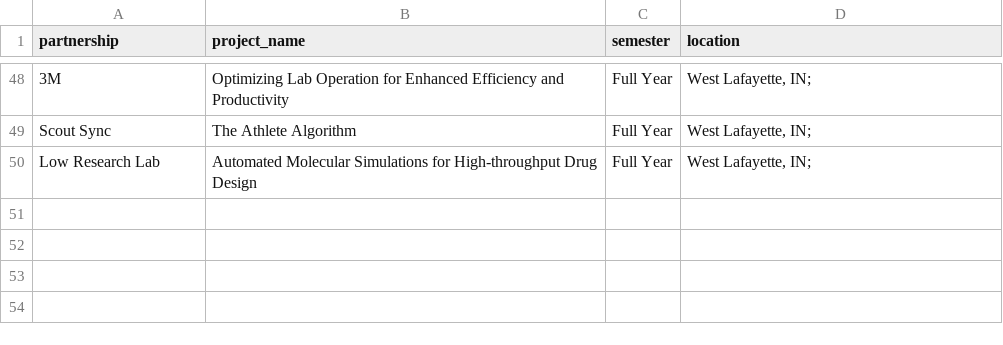
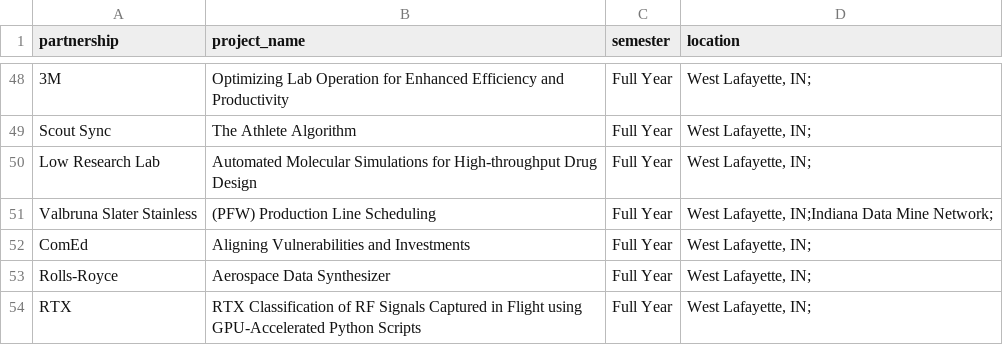
Before and after one commit to nmchong/tdm-crp-monitor, a CSV file: seen_projects.csv, drawn as a sheet; only a part is shown, gaps mark what is left out.

```diff
--- a/seen_projects.csv
+++ b/seen_projects.csv
@@ -50 +50,5 @@ Scout Sync,The Athlete Algorithm,Full Year,"West Lafayette, IN;"
 Low Research Lab,Automated Molecular Simulations for High-throughput Drug Design,Full Year,"West Lafayette, IN;"
+Valbruna Slater Stainless,(PFW) Production Line Scheduling,Full Year,"West Lafayette, IN;Indiana Data Mine Network;"
+ComEd,Aligning Vulnerabilities and Investments,Full Year,"West Lafayette, IN;"
+Rolls-Royce,Aerospace Data Synthesizer,Full Year,"West Lafayette, IN;"
+RTX,RTX Classification of RF Signals Captured in Flight using GPU-Accelerated Python Scripts,Full Year,"West Lafayette, IN;"
```
